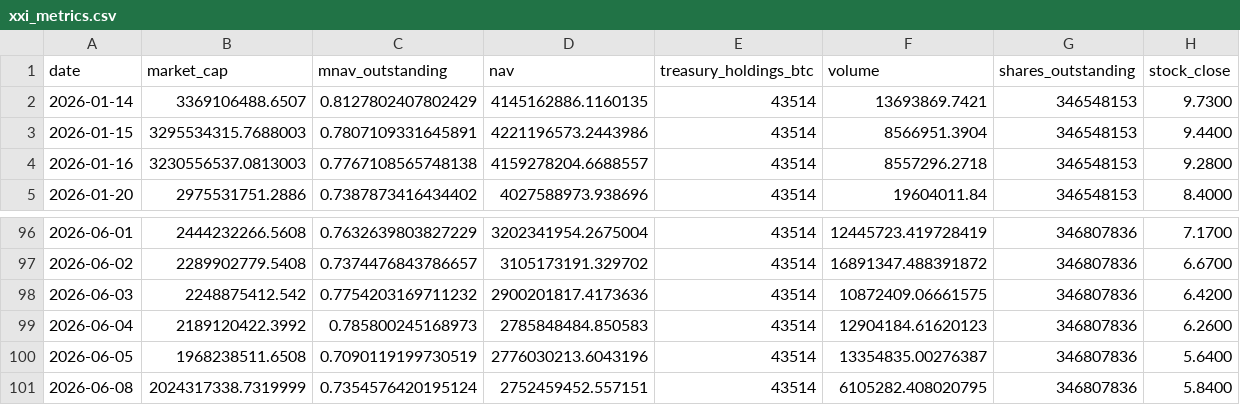
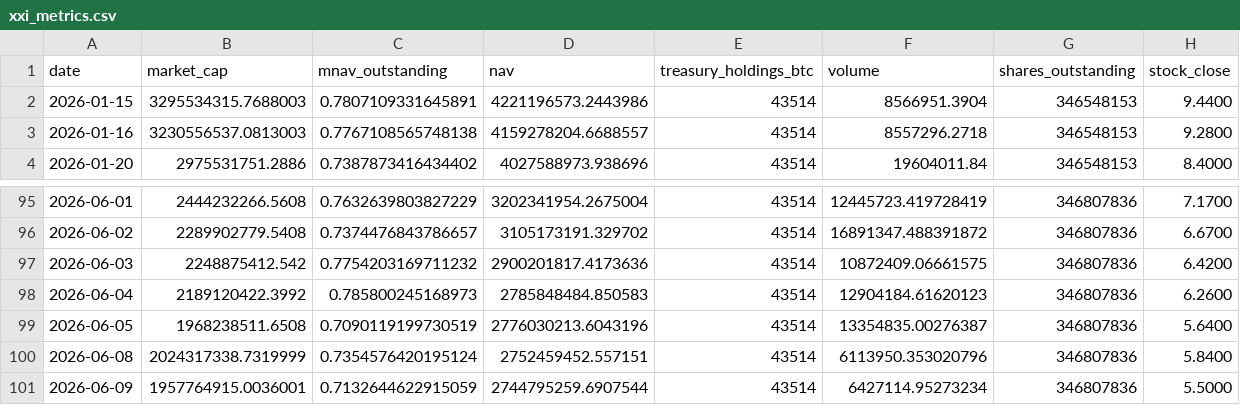
Before and after one commit to mcasto-cell/xxi-chart-builder, a CSV file: xxi_metrics.csv, drawn as a sheet; only a part is shown, gaps mark what is left out; removed rows and columns are numbered as before the commit, all else as after; rows hold the shown columns only; the diff names each change by its address in the sheet, - before the commit and + after, or states it on an @@ line.

```diff
--- a/xxi_metrics.csv
+++ b/xxi_metrics.csv
-row 2: 2026-01-14 | 3369106488.6507 | 0.8127802407802429 | 4145162886.1160135 | 43514 | 13693869.7421 | 346548153 | 9.7300
-F100 (volume): 6105282.408020795
+F100 (volume): 6113950.353020796
+row 101: 2026-06-09 | 1957764915.0036001 | 0.7132644622915059 | 2744795259.6907544 | 43514 | 6427114.95273234 | 346807836 | 5.5000
```
Also changed, not shown: 9 other files.
